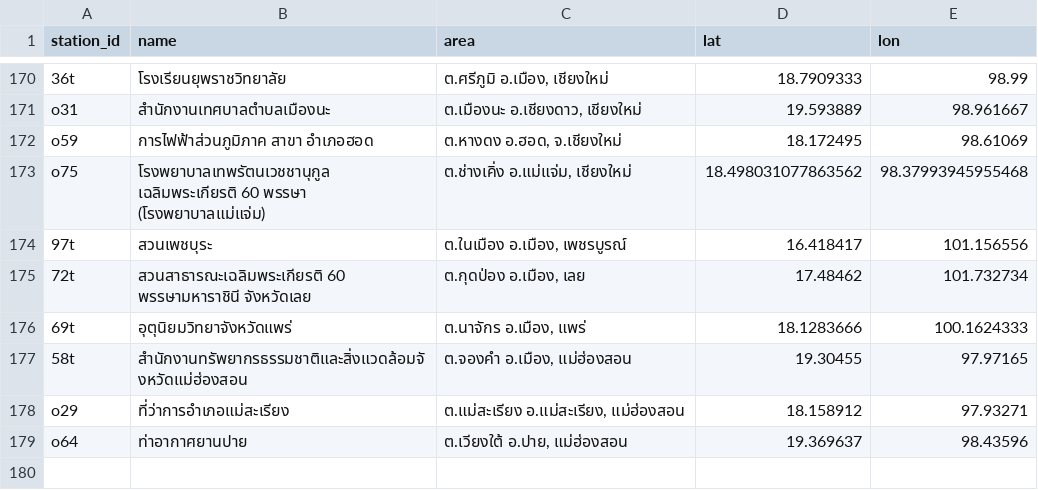
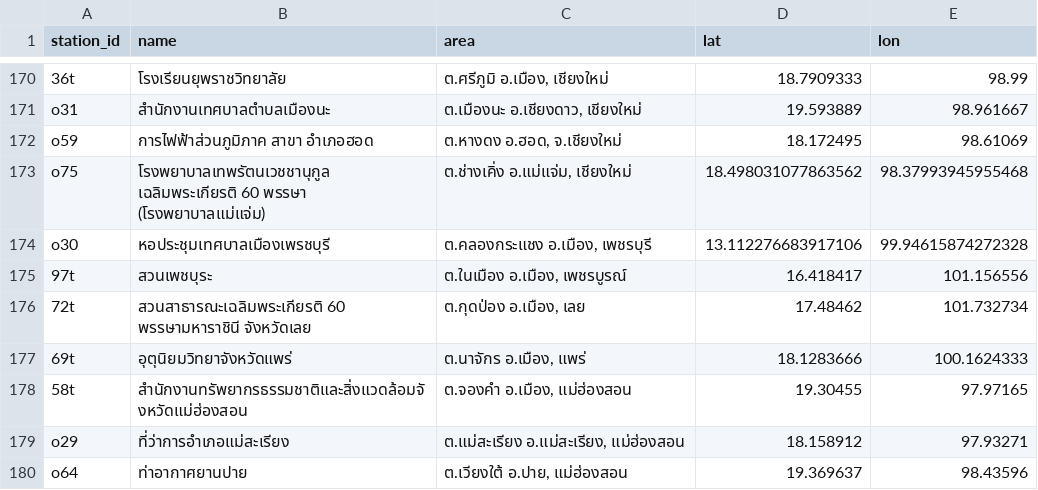
Before and after one commit to dagandawaenkaew-05/pm25-dashboard, a CSV file: data/stations.csv, drawn as a sheet; only a part is shown, gaps mark what is left out.

```diff
--- a/data/stations.csv
+++ b/data/stations.csv
@@ -173,2 +173,3 @@ o59,การไฟฟ้าส่วนภูมิภาค สาขา อ
 o75,โรงพยาบาลเทพรัตนเวชชานุกูล เฉลิมพระเกียรติ 60 พรรษา (โรงพยาบาลแม่แจ่ม),"ต.ช่างเคิ่ง อ.แม่แจ่ม, เชียงใหม่",18.498031077863562,98.37993945955468
+o30,หอประชุมเทศบาลเมืองเพรชบุรี,"ต.คลองกระแชง อ.เมือง, เพชรบุรี",13.112276683917106,99.94615874272328
 97t,สวนเพชบุระ,"ต.ในเมือง อ.เมือง, เพชรบูรณ์",16.418417,101.156556
```
Also changed, not shown: data/history.csv.
